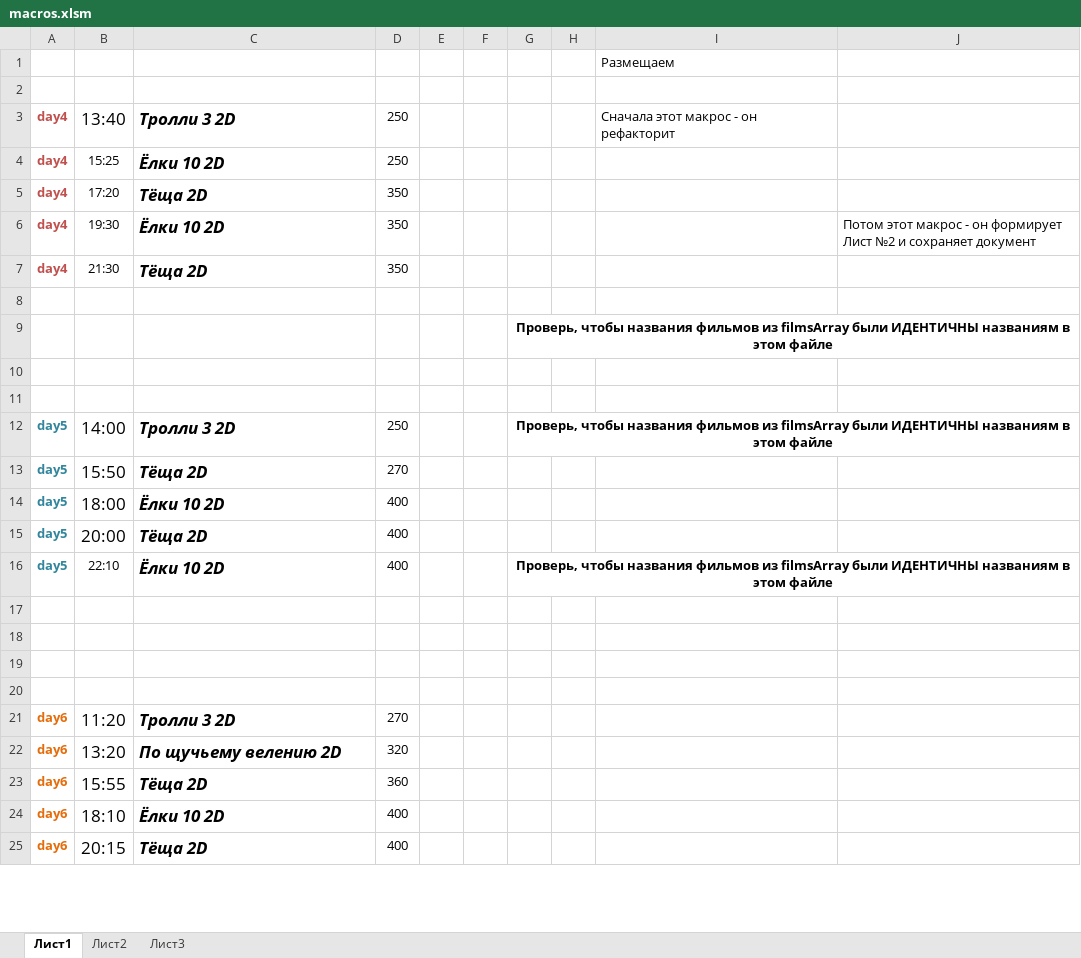
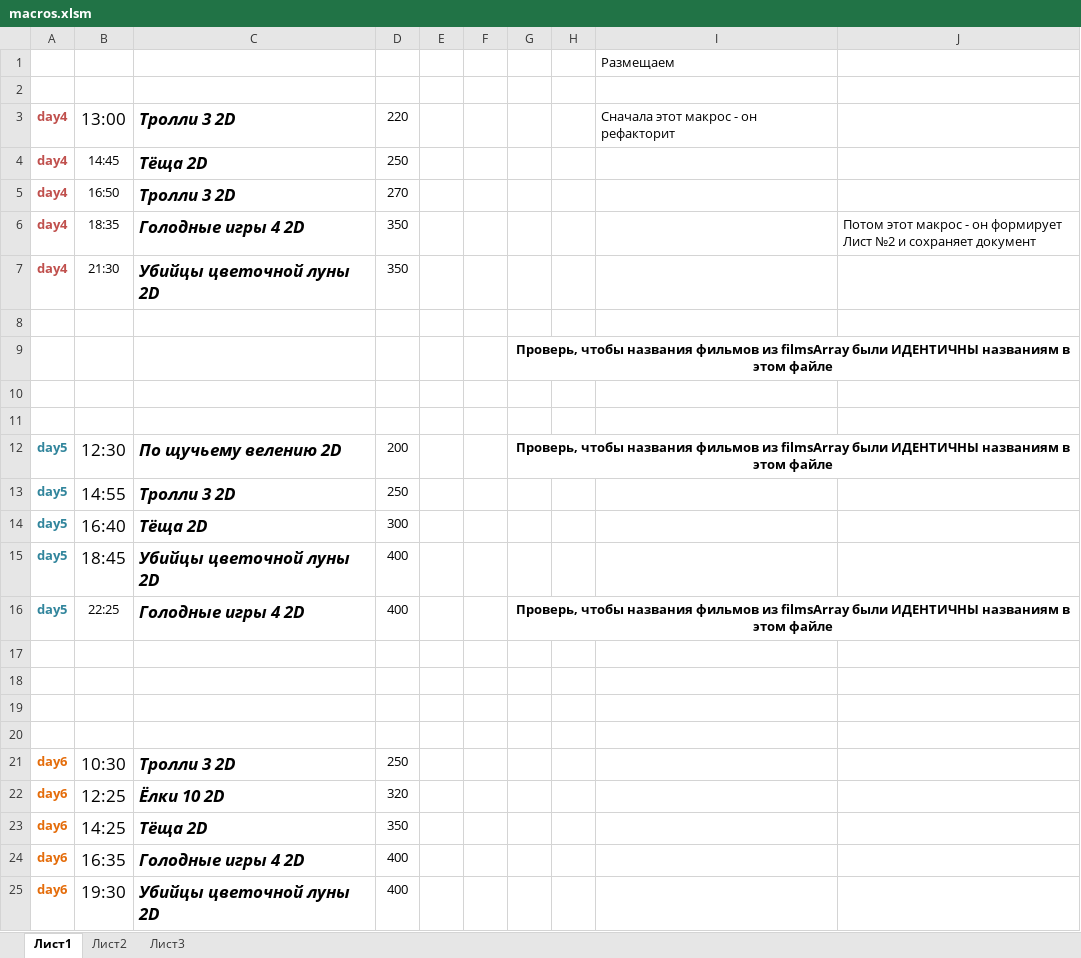
Before and after one commit to eg-bond/ReactSovremennic, an Excel workbook: ExternalScripts/Excel/macros.xlsm, sheet Лист1, drawn as a sheet; only a part is shown; values as stored, in another font and other column widths than the file's, no borders; charts and pictures not drawn; removed rows and columns are numbered as before the commit, all else as after; the diff covers the shown part only; the diff names each change by its address in the sheet, - before the commit and + after, or states it on an @@ line.

```diff
--- a/ExternalScripts/Excel/macros.xlsm (sheet Лист1)
+++ b/ExternalScripts/Excel/macros.xlsm (sheet Лист1)
-B3: 13:40
+B3: 13:00
-D3: 250
+D3: 220
-B4: 15:25
+B4: 14:45
-C4: Ёлки 10 2D
+C4: Тёща 2D
-B5: 17:20
+B5: 16:50
-C5: Тёща 2D
+C5: Тролли 3 2D
-D5: 350
+D5: 270
-B6: 19:30
+B6: 18:35
-C6: Ёлки 10 2D
+C6: Голодные игры 4 2D
-C7: Тёща 2D
+C7: Убийцы цветочной луны 2D
+row 12: day5 | 12:30 | По щучьему велению 2D | 200 |  |  | Проверь, чтобы названия фильмов из filmsArray были ИДЕНТИЧНЫ названиям в этом файле
-B13: 14:00
+B13: 14:55
-G13: Проверь, чтобы названия фильмов из filmsArray были ИДЕНТИЧНЫ названиям в этом файле
+G13: (empty)
-G12:J12 merged
-B14: 15:50
+B14: 16:40
-D14: 270
+D14: 300
-B15: 18:00
+B15: 18:45
-C15: Ёлки 10 2D
+C15: Убийцы цветочной луны 2D
-row 15: day5 | 20:00 | Тёща 2D | 400
-B16: 22:10
+B16: 22:25
-C16: Ёлки 10 2D
+C16: Голодные игры 4 2D
-B21: 11:20
+B21: 10:30
-D21: 270
+D21: 250
-B22: 13:20
+B22: 12:25
-C22: По щучьему велению 2D
+C22: Ёлки 10 2D
-B23: 15:55
+B23: 14:25
-D23: 360
+D23: 350
-B24: 18:10
+B24: 16:35
-C24: Ёлки 10 2D
+C24: Голодные игры 4 2D
-B25: 20:15
+B25: 19:30
-C25: Тёща 2D
+C25: Убийцы цветочной луны 2D
```
Also changed, not shown: 15 edited cells elsewhere in this sheet, sheet Лист2, 17 other files.
